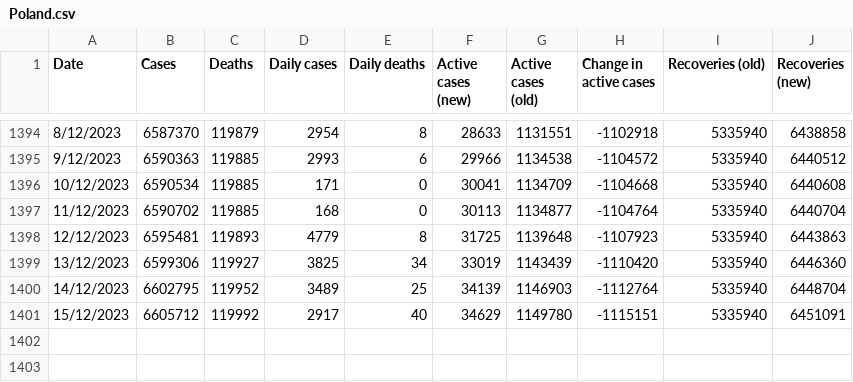
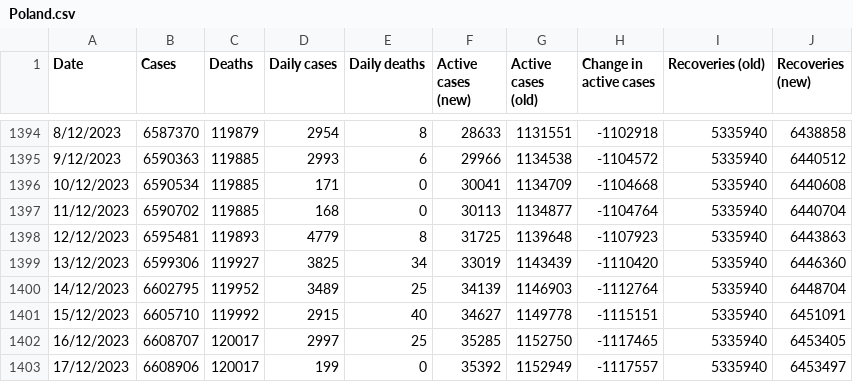
Before and after one commit to DailyCovidCases/covid19-active-cases, a CSV file: covid_19_data/Poland.csv, drawn as a sheet; only a part is shown, gaps mark what is left out.

Commit message:
Update Poland.csv

```diff
--- a/covid_19_data/Poland.csv
+++ b/covid_19_data/Poland.csv
@@ -1400,2 +1400,4 @@ Date,Cases,Deaths,Daily cases,Daily deaths,Active cases (new),Active cases (old)
 14/12/2023,6602795,119952,3489,25,34139,1146903,-1112764,5335940,6448704
-15/12/2023,6605712,119992,2917,40,34629,1149780,-1115151,5335940,6451091
+15/12/2023,6605710,119992,2915,40,34627,1149778,-1115151,5335940,6451091
+16/12/2023,6608707,120017,2997,25,35285,1152750,-1117465,5335940,6453405
+17/12/2023,6608906,120017,199,0,35392,1152949,-1117557,5335940,6453497
```
